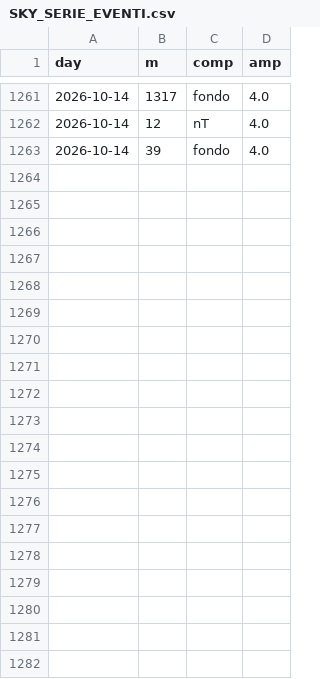
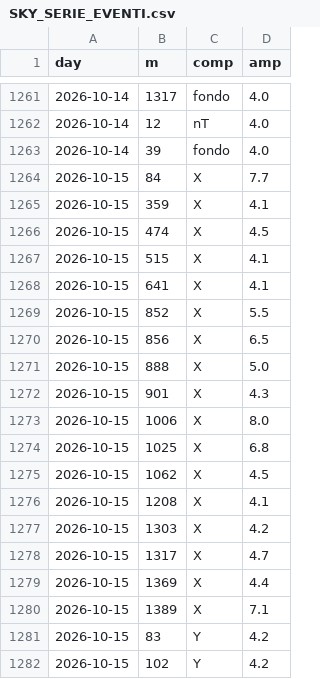
Before and after one commit to lake-dot/SDSky33038, a CSV file: data/days/SKY_SERIE_EVENTI.csv, drawn as a sheet; only a part is shown, gaps mark what is left out; the diff covers the shown part only.

```diff
--- a/data/days/SKY_SERIE_EVENTI.csv
+++ b/data/days/SKY_SERIE_EVENTI.csv
@@ -1263 +1263,20 @@ day,m,comp,amp
 2026-10-14,39,fondo,4.0
+2026-10-15,84,X,7.7
+2026-10-15,359,X,4.1
+2026-10-15,474,X,4.5
+2026-10-15,515,X,4.1
+2026-10-15,641,X,4.1
+2026-10-15,852,X,5.5
+2026-10-15,856,X,6.5
+2026-10-15,888,X,5.0
+2026-10-15,901,X,4.3
+2026-10-15,1006,X,8.0
+2026-10-15,1025,X,6.8
+2026-10-15,1062,X,4.5
+2026-10-15,1208,X,4.1
+2026-10-15,1303,X,4.2
+2026-10-15,1317,X,4.7
+2026-10-15,1369,X,4.4
+2026-10-15,1389,X,7.1
+2026-10-15,83,Y,4.2
+2026-10-15,102,Y,4.2
```
Also changed, not shown: 17 added rows elsewhere in this file, data/days/SKY_EVENTI.csv, data/days/SKY_MARKER.csv, 9 other files.
